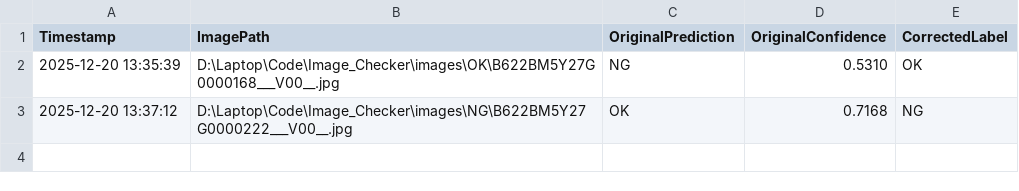
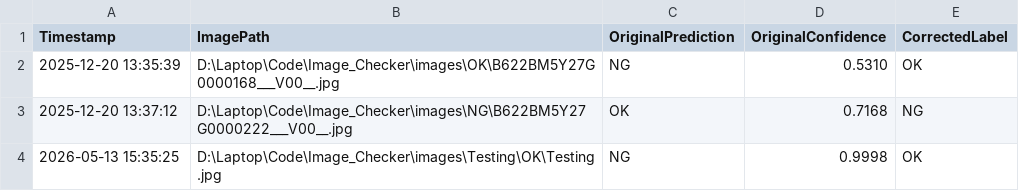
Before and after one commit to mohdhamzakhan/Image_Checker, a CSV file: Images/corrections.csv, drawn as a sheet; the diff names each change by its address in the sheet, - before the commit and + after, or states it on an @@ line.

```diff
--- a/Images/corrections.csv
+++ b/Images/corrections.csv
+row 4: 2026-05-13 15:35:25 | D:\Laptop\Code\Image_Checker\images\Testing\OK\Testing.jpg | NG | 0.9998 | OK
```
Also changed, not shown: 30 other files.
